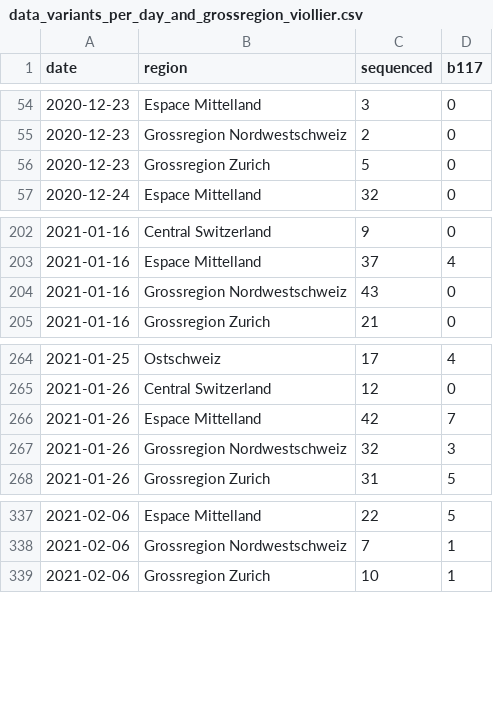
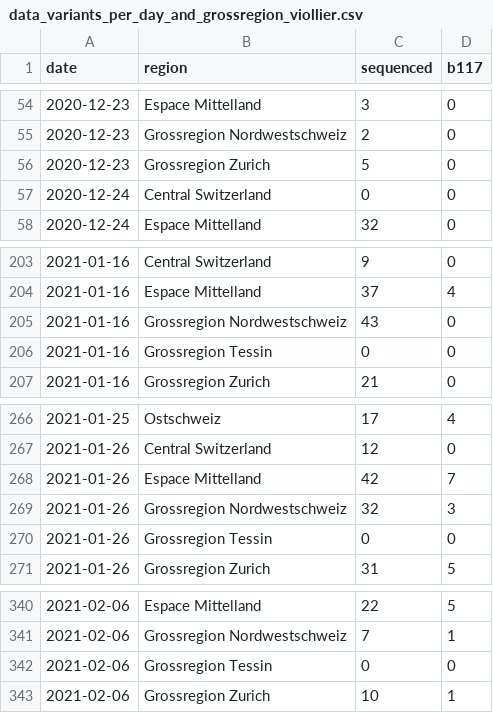
Before and after one commit to cevo-public/Quantification-of-the-spread-of-a-SARS-CoV-2-variant, a CSV file: data/data_variants_per_day_and_grossregion_viollier.csv, drawn as a sheet; only a part is shown, gaps mark what is left out; the diff covers the shown part only; the diff names each change by its address in the sheet, - before the commit and + after, or states it on an @@ line.

```diff
--- a/data/data_variants_per_day_and_grossregion_viollier.csv
+++ b/data/data_variants_per_day_and_grossregion_viollier.csv
+row 57: 2020-12-24 | Central Switzerland | 0 | 0
+row 206: 2021-01-16 | Grossregion Tessin | 0 | 0
+row 270: 2021-01-26 | Grossregion Tessin | 0 | 0
+row 342: 2021-02-06 | Grossregion Tessin | 0 | 0
```
Also changed, not shown: 43 added rows and 1 edited cell elsewhere in this file, code/Re/data/estimated_case_numbers_viollier.csv, code/Re/data/estimated_case_numbers_viollier_Central Switzerland.csv, 44 other files.
